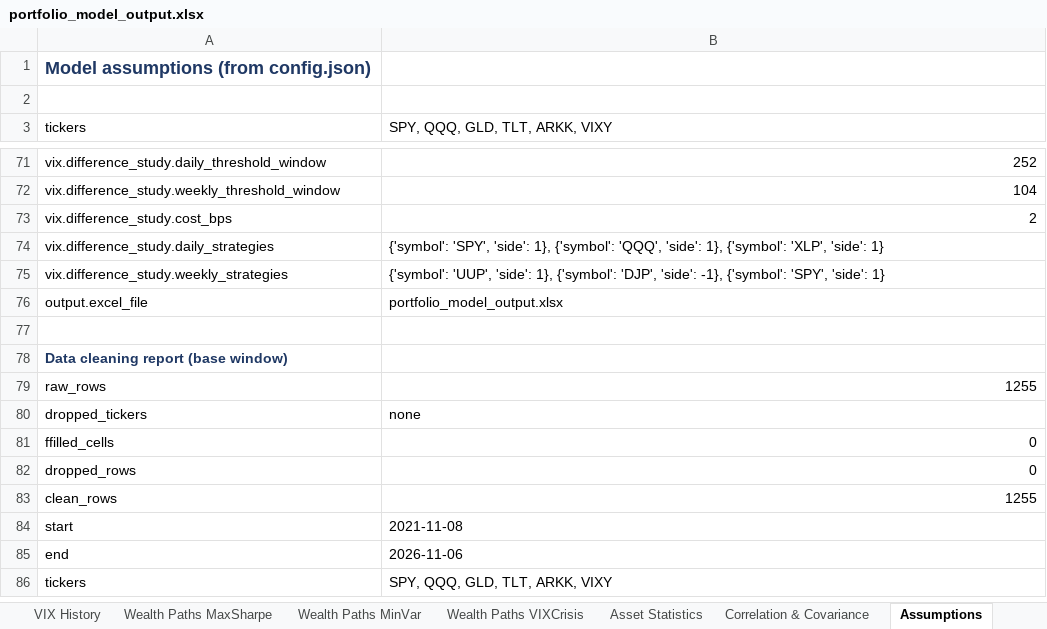
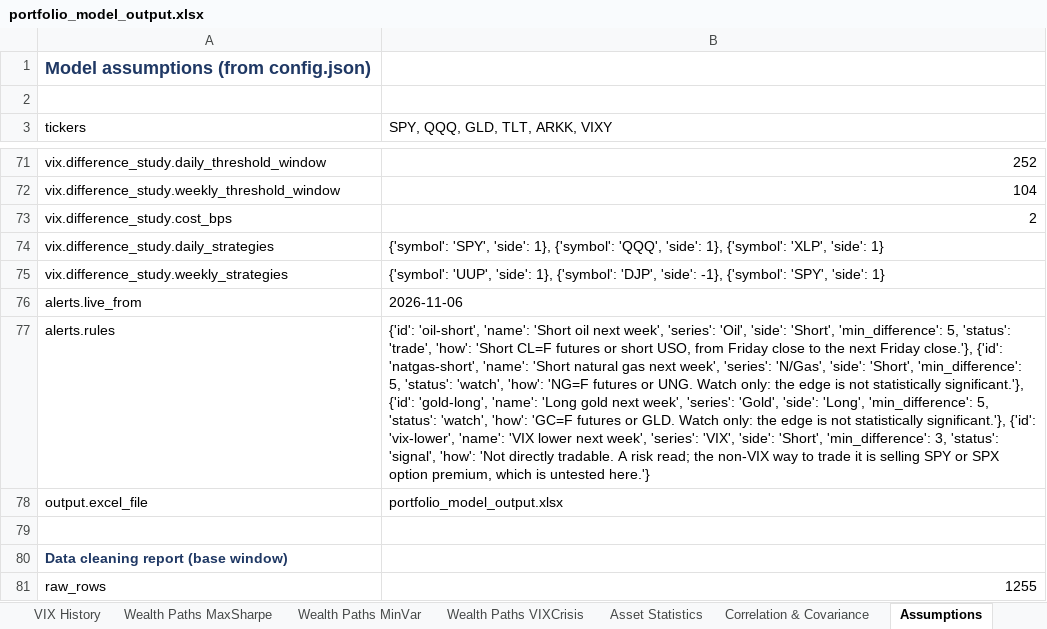
Before and after one commit to caseanalytica-gif/case-analytica-website, an Excel workbook: portfolio-model/portfolio_model_output.xlsx, sheet Assumptions, drawn as a sheet; only a part is shown, gaps mark what is left out; the shorter side is filled out with more unchanged rows; values as stored, in another font and other column widths than the file's, no borders; the diff names each change by its address in the sheet, - before the commit and + after, or states it on an @@ line.

```diff
--- a/portfolio-model/portfolio_model_output.xlsx (sheet Assumptions)
+++ b/portfolio-model/portfolio_model_output.xlsx (sheet Assumptions)
+row 76: alerts.live_from | 2026-11-06
+row 77: alerts.rules | {'id': 'oil-short', 'name': 'Short oil next week', 'series': 'Oil', 'side': 'Short', 'min_difference': 5, 'status': 'trade', 'how': 'Short CL=F futures or short USO, from Friday close to the next Friday close.'}, {'id': 'natgas-short', 'name': 'Short natural gas next week', 'series': 'N/Gas', 'side': 'Short', 'min_difference': 5, 'status': 'watch', 'how': 'NG=F futures or UNG. Watch only: the edge is not statistically significant.'}, {'id': 'gold-long', 'name': 'Long gold next week', 'series': 'Gold', 'side': 'Long', 'min_difference': 5, 'status': 'watch', 'how': 'GC=F futures or GLD. Watch only: the edge is not statistically significant.'}, {'id': 'vix-lower', 'name': 'VIX lower next week', 'series': 'VIX', 'side': 'Short', 'min_difference': 3, 'status': 'signal', 'how': 'Not directly tradable. A risk read; the non-VIX way to trade it is selling SPY or SPX option premium, which is untested here.'}
```
Also changed, not shown: other sheet tabs, 7 other files.
